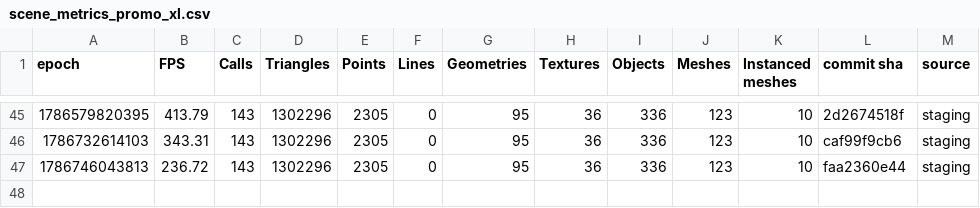
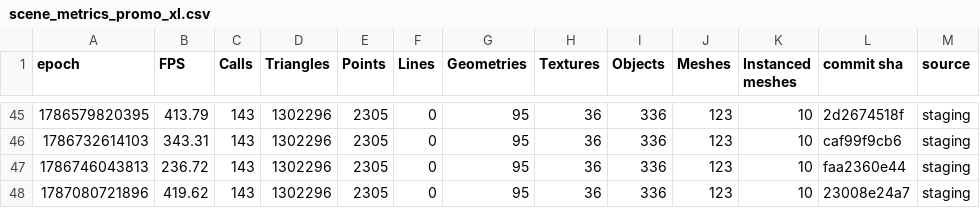
Before and after one commit to FarmBot/Farmbot-Web-App, a CSV file: scene_metrics_promo_xl.csv, drawn as a sheet; only a part is shown, gaps mark what is left out.

```diff
--- a/scene_metrics_promo_xl.csv
+++ b/scene_metrics_promo_xl.csv
@@ -47 +47,2 @@ epoch, FPS, Calls, Triangles, Points, Lines, Geometries, Textures, Objects, Mesh
 1786746043813, 236.72, 143, 1302296, 2305, 0, 95, 36, 336, 123, 10, faa2360e44, staging
+1787080721896, 419.62, 143, 1302296, 2305, 0, 95, 36, 336, 123, 10, 23008e24a7, staging
```
Also changed, not shown: fe_coverage.csv, fps_history.csv, 6 other files.
